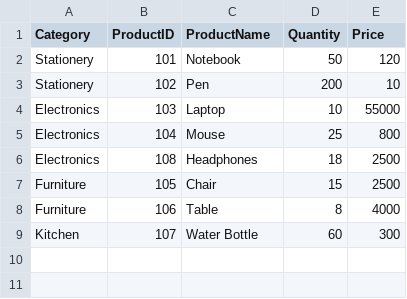
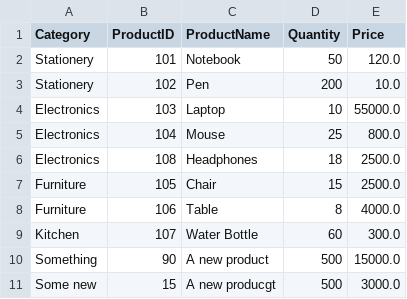
Before and after one commit to rohitghatal1/python-programs, a CSV file: projects/inventoryManangement/inventory.csv, drawn as a sheet.

```diff
--- a/projects/inventoryManangement/inventory.csv
+++ b/projects/inventoryManangement/inventory.csv
@@ -1,9 +1,11 @@
 Category,ProductID,ProductName,Quantity,Price
-Stationery,101,Notebook,50,120
-Stationery,102,Pen,200,10
-Electronics,103,Laptop,10,55000
-Electronics,104,Mouse,25,800
-Electronics,108,Headphones,18,2500
-Furniture,105,Chair,15,2500
-Furniture,106,Table,8,4000
-Kitchen,107,Water Bottle,60,300
+Stationery,101,Notebook,50,120.0
+Stationery,102,Pen,200,10.0
+Electronics,103,Laptop,10,55000.0
+Electronics,104,Mouse,25,800.0
+Electronics,108,Headphones,18,2500.0
+Furniture,105,Chair,15,2500.0
+Furniture,106,Table,8,4000.0
+Kitchen,107,Water Bottle,60,300.0
+Something,90,A new product,500,15000.0
+Some new,15,A new producgt,500,3000.0
```
Also changed, not shown: 1 other file.
